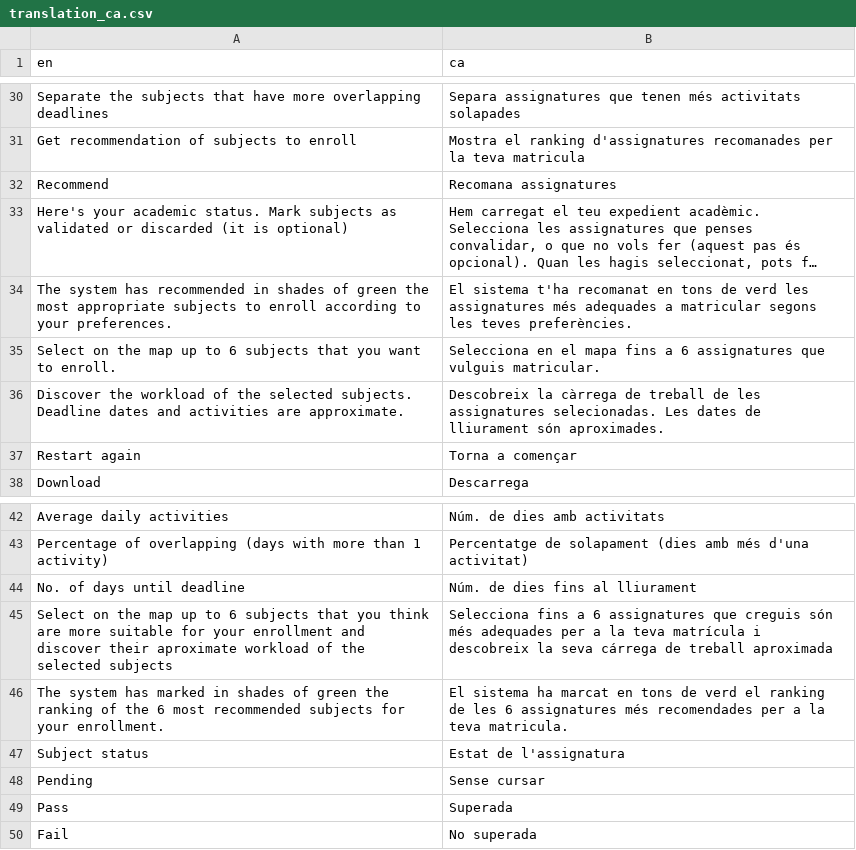
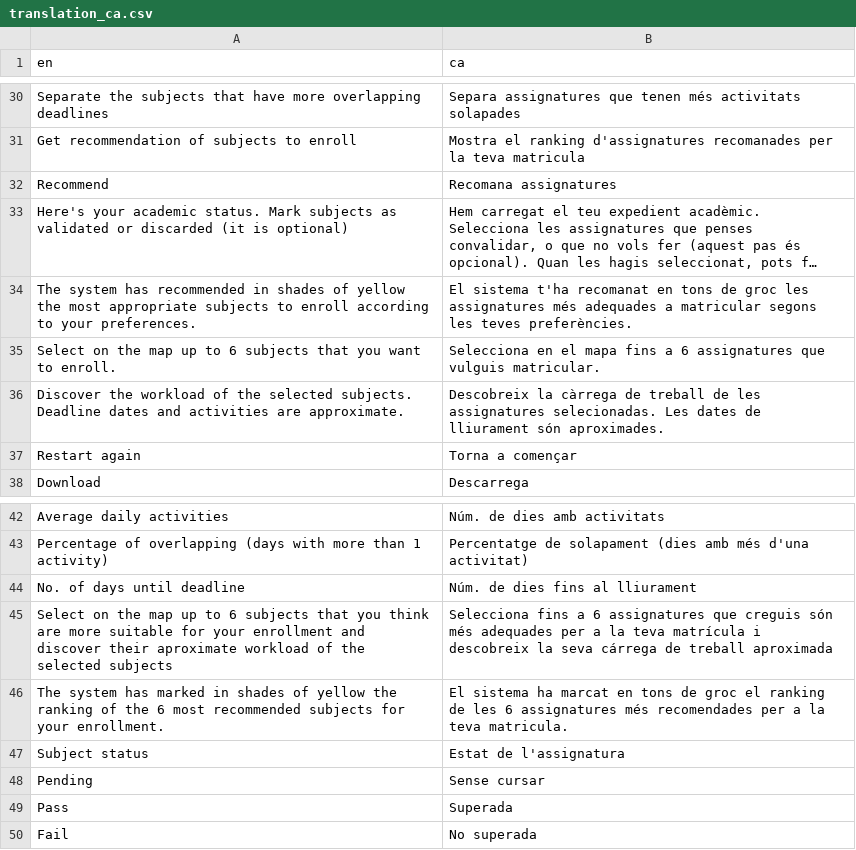
Before and after one commit to tim-thorp/VisualEnrollment, a CSV file: inst/lang/translation_ca.csv, drawn as a sheet; only a part is shown, gaps mark what is left out; long unchanged cells end in …; the diff names each change by its address in the sheet, - before the commit and + after, or states it on an @@ line.

```diff
--- a/inst/lang/translation_ca.csv
+++ b/inst/lang/translation_ca.csv
-A34 (en): …shades of green the most…
+A34 (en): …shades of yellow the most…
-B34 (ca): …tons de verd les assignatures…
+B34 (ca): …tons de groc les assignatures…
-A46 (en): …shades of green the ranking…
+A46 (en): …shades of yellow the ranking…
-B46 (ca): …tons de verd el ranking…
+B46 (ca): …tons de groc el ranking…
```
Also changed, not shown: inst/lang/translation_es.csv, 2 other files.
